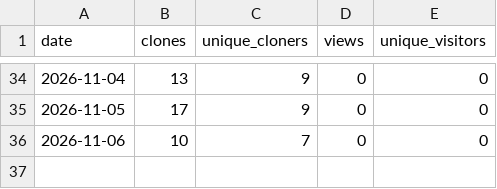
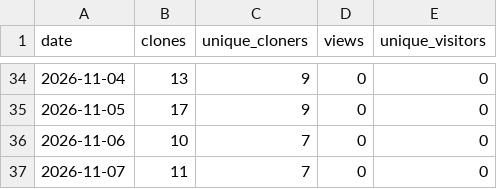
Before and after one commit to CircularBlox/Clarity, a CSV file: history.csv, drawn as a sheet; only a part is shown, gaps mark what is left out.

```diff
--- a/history.csv
+++ b/history.csv
@@ -36 +36,2 @@ date,clones,unique_cloners,views,unique_visitors
 2026-11-06,10,7,0,0
+2026-11-07,11,7,0,0
```
Also changed, not shown: 1 other file.
